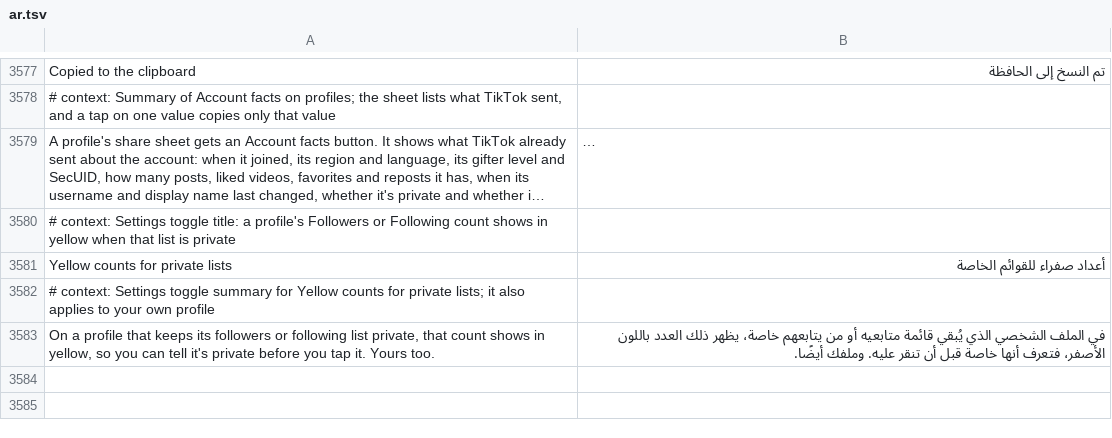
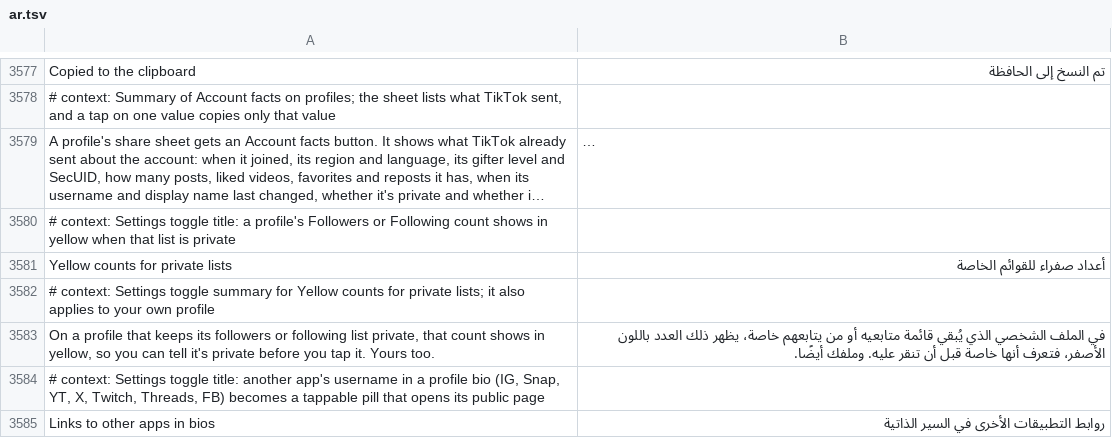
Before and after one commit to SysAdminDoc/HushFeed, a TSV file: extensions/tiktok/src/main/l10n/ar.tsv, drawn as a sheet; only a part is shown, gaps mark what is left out; long unchanged cells end in …; the diff covers the shown part only; the diff names each change by its address in the sheet, - before the commit and + after, or states it on an @@ line.

```diff
--- a/extensions/tiktok/src/main/l10n/ar.tsv
+++ b/extensions/tiktok/src/main/l10n/ar.tsv
+row 3584: # context: Settings toggle title: another app's username in a profile bio (IG, Snap, YT, X, Twitch, Threads, FB) becomes a tappable pill that opens its public page
+row 3585: Links to other apps in bios | روابط التطبيقات الأخرى في السير الذاتية
```
Also changed, not shown: 2 added rows elsewhere in this file, extensions/tiktok/src/main/l10n/az.tsv, extensions/tiktok/src/main/l10n/bg.tsv, 34 other files.
